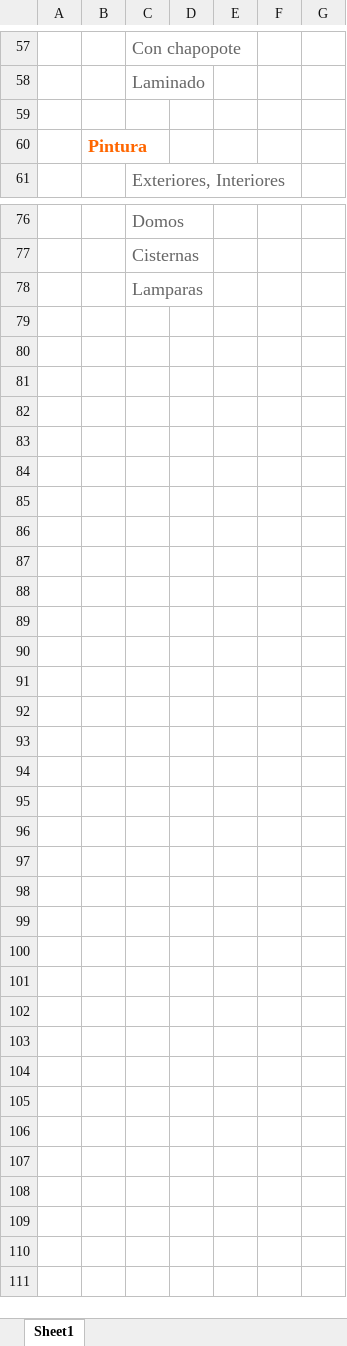
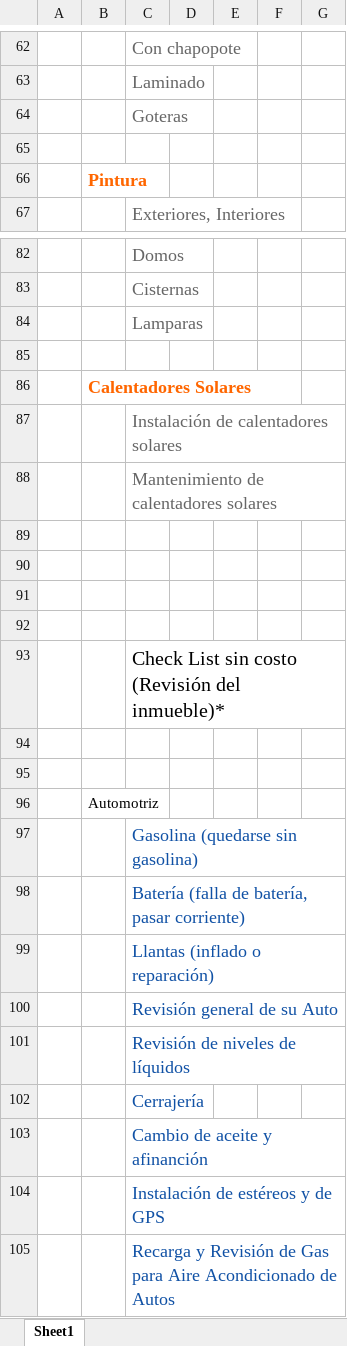
Before and after one commit to mokiwis/ProyectoFinal, an Excel workbook: Soporte/Categorias.xlsx, sheet Sheet1, drawn as a sheet; only a part is shown, gaps mark what is left out; values as stored, in another font and other column widths than the file's, no borders; the diff covers the shown part only; the diff names each change by its address in the sheet, - before the commit and + after, or states it on an @@ line.

```diff
--- a/Soporte/Categorias.xlsx (sheet Sheet1)
+++ b/Soporte/Categorias.xlsx (sheet Sheet1)
+row 64:  |  | Goteras
+row 85: (empty)
+row 86:  | Calentadores Solares
+row 87:  |  | Instalación de calentadores solares
+row 88:  |  | Mantenimiento de calentadores solares
+row 89: (empty)
+row 90: (empty)
+row 91: (empty)
+row 92: (empty)
+row 93:  |  | Check List sin costo (Revisión del inmueble)*
+row 94: (empty)
+row 95: (empty)
+row 96:  | Automotriz
+row 97:  |  | Gasolina (quedarse sin gasolina)
+row 98:  |  | Batería (falla de batería, pasar corriente)
+row 99:  |  | Llantas (inflado o reparación)
+row 100:  |  | Revisión general de su Auto
+row 101:  |  | Revisión de niveles de líquidos
+row 102:  |  | Cerrajería
+row 103:  |  | Cambio de aceite y afinanción
+row 104:  |  | Instalación de estéreos y de GPS
+row 105:  |  | Recarga y Revisión de Gas para Aire Acondicionado de Autos
```
Also changed, not shown: 5 added rows and 14 edited cells elsewhere in this sheet, 7 other files.
